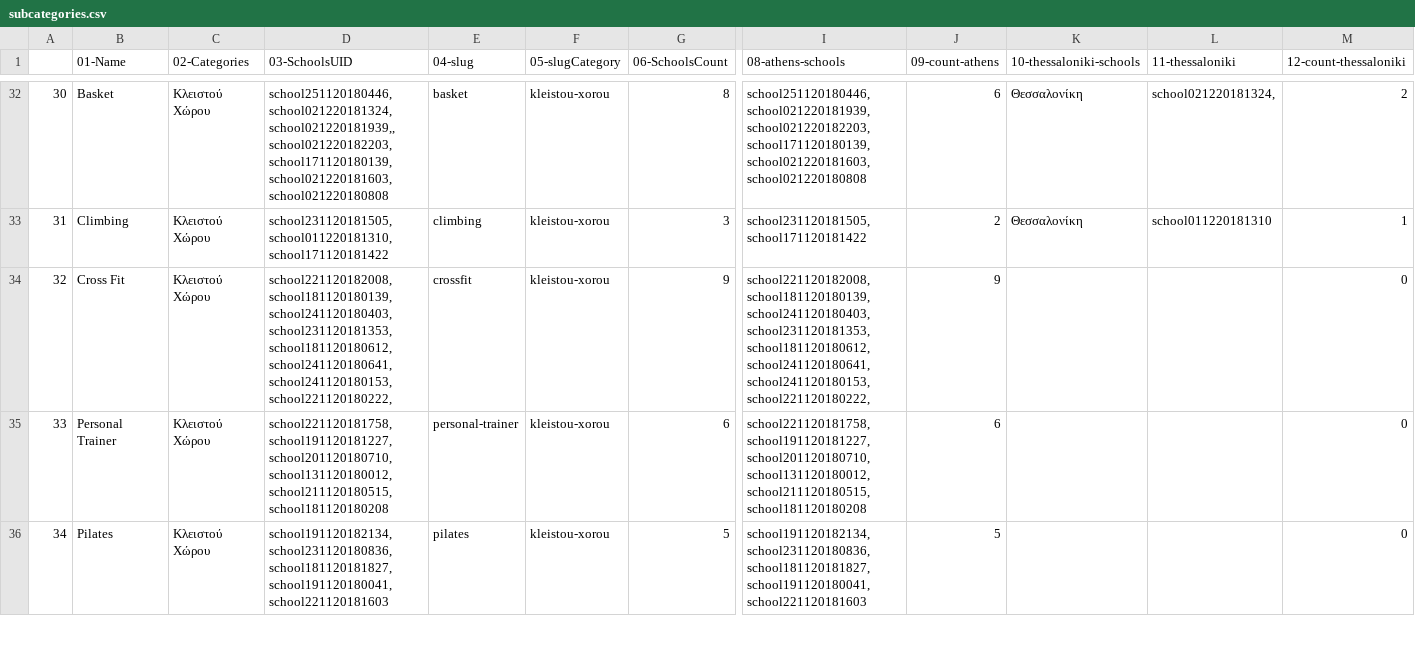
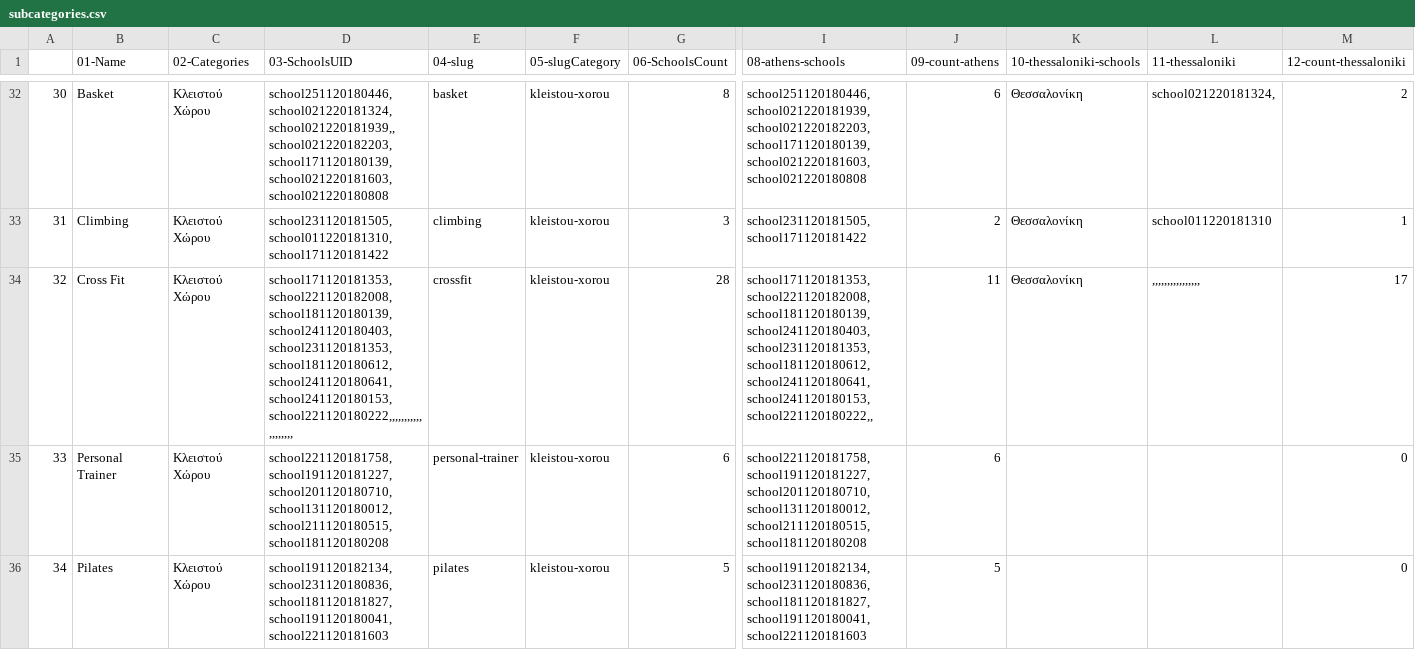
Before and after one commit to dimitrisdervas/activekoala2, a CSV file: csv/google/subcategories.csv, drawn as a sheet; only a part is shown, gaps mark what is left out; the diff names each change by its address in the sheet, - before the commit and + after, or states it on an @@ line.

```diff
--- a/csv/google/subcategories.csv
+++ b/csv/google/subcategories.csv
-D34 (03-SchoolsUID): school221120182008,school181120180139,school241120180403,school231120181353,school181120180612,school241120180641,school241120180153,school221120180222,
+D34 (03-SchoolsUID): school171120181353,school221120182008,school181120180139,school241120180403,school231120181353,school181120180612,school241120180641,school241120180153,school221120180222,,,,,,,,,,,,,,,,,,,
-G34 (06-SchoolsCount): 9
+G34 (06-SchoolsCount): 28
-I34 (08-athens-schools): school221120182008,school181120180139,school241120180403,school231120181353,school181120180612,school241120180641,school241120180153,school221120180222,
+I34 (08-athens-schools): school171120181353,school221120182008,school181120180139,school241120180403,school231120181353,school181120180612,school241120180641,school241120180153,school221120180222,,
-J34 (09-count-athens): 9
+J34 (09-count-athens): 11
-K34 (10-thessaloniki-schools): (empty)
+K34 (10-thessaloniki-schools): Θεσσαλονίκη
-L34 (11-thessaloniki): (empty)
+L34 (11-thessaloniki): ,,,,,,,,,,,,,,,,
-M34 (12-count-thessaloniki): 0
+M34 (12-count-thessaloniki): 17
```
Also changed, not shown: csv/google/categories.csv, 21 other files.
